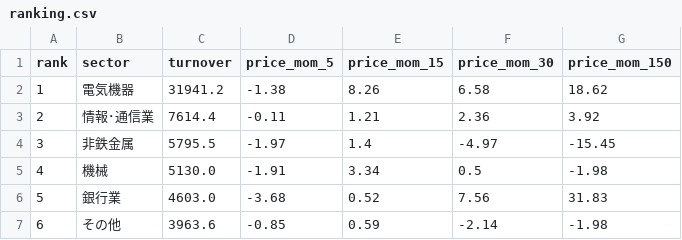
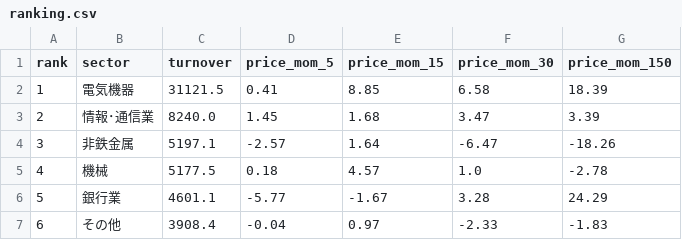
Before and after one commit to hatsuyofuji-create/stock-screener, a CSV file: jp-sector-flow/db/ranking.csv, drawn as a sheet; only a part is shown; the diff covers the shown part only.

```diff
--- a/jp-sector-flow/db/ranking.csv
+++ b/jp-sector-flow/db/ranking.csv
@@ -1,7 +1,7 @@
 rank,sector,turnover,price_mom_5,price_mom_15,price_mom_30,price_mom_150
-1,電気機器,31941.2,-1.38,8.26,6.58,18.62
-2,情報･通信業,7614.4,-0.11,1.21,2.36,3.92
-3,非鉄金属,5795.5,-1.97,1.4,-4.97,-15.45
-4,機械,5130.0,-1.91,3.34,0.5,-1.98
-5,銀行業,4603.0,-3.68,0.52,7.56,31.83
-6,その他,3963.6,-0.85,0.59,-2.14,-1.98
+1,電気機器,31121.5,0.41,8.85,6.58,18.39
+2,情報･通信業,8240.0,1.45,1.68,3.47,3.39
+3,非鉄金属,5197.1,-2.57,1.64,-6.47,-18.26
+4,機械,5177.5,0.18,4.57,1.0,-2.78
+5,銀行業,4601.1,-5.77,-1.67,3.28,24.29
+6,その他,3908.4,-0.04,0.97,-2.33,-1.83
```
Also changed, not shown: 147 edited cells elsewhere in this file, jp-sector-flow/db/monthly.csv, jp-sector-flow/db/turnover.csv, 3 other files.
